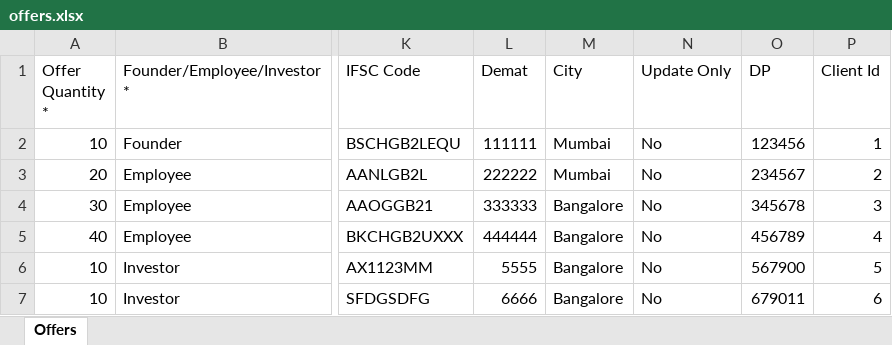
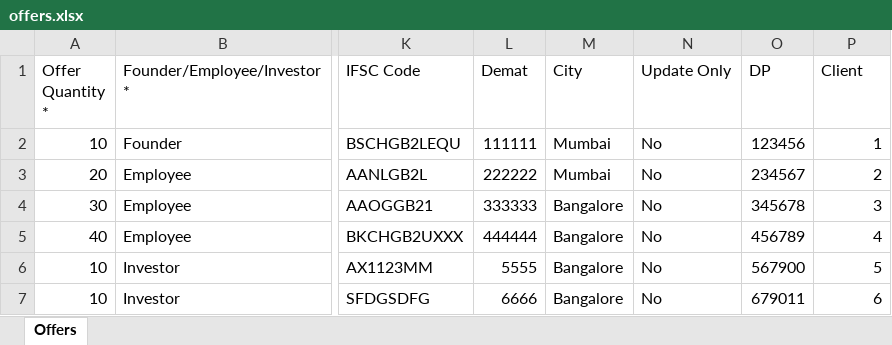
Before and after one commit to sampadadiwan/IRM, an Excel workbook: public/sample_uploads/offers.xlsx, sheet Offers, drawn as a sheet; only a part is shown, gaps mark what is left out; values as stored, in another font and other column widths than the file's, no borders; the diff names each change by its address in the sheet, - before the commit and + after, or states it on an @@ line.

```diff
--- a/public/sample_uploads/offers.xlsx (sheet Offers)
+++ b/public/sample_uploads/offers.xlsx (sheet Offers)
-P1: Client Id
+P1: Client
```
Also changed, not shown: public/sample_uploads/interests.xlsx.
